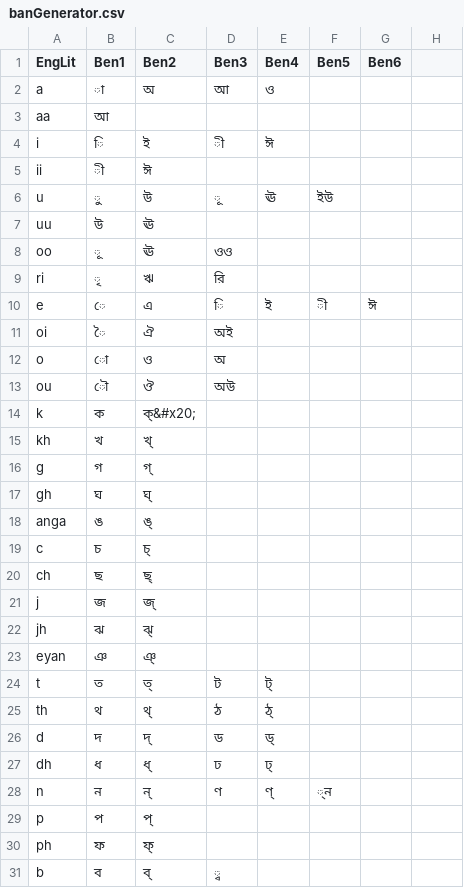
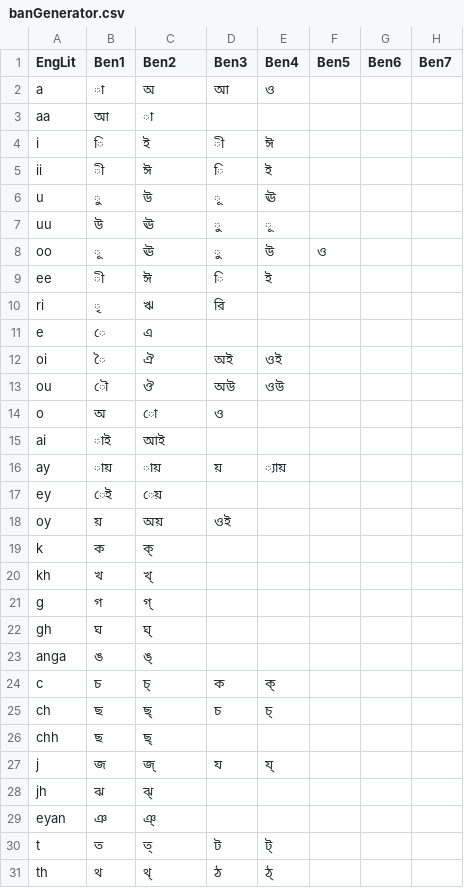
Before and after one commit to skhalidmahmud/ShobdoSearch, a CSV file: data/banGenerator.csv, drawn as a sheet; only a part is shown; the shorter side is filled out with more unchanged rows; the diff covers the shown part only.

```diff
--- a/data/banGenerator.csv
+++ b/data/banGenerator.csv
@@ -1,3 +1,3 @@
-EngLit,Ben1,Ben2,Ben3,Ben4,Ben5,Ben6
+EngLit,Ben1,Ben2,Ben3,Ben4,Ben5,Ben6,Ben7
 a,া,অ,আ,ও,"",""
-aa,আ,"","","","",""
+aa,আ,া,"","","",""
@@ -5,11 +5,16 @@ i,ি,ই, ী,ঈ,"",""
-ii,ী,ঈ,"","","",""
-u,ু,উ,ূ,ঊ,ইউ,""
-uu,উ,ঊ,"","","",""
-oo,ূ,ঊ,ওও,"","",""
+ii,ী,ঈ,ি,ই,"",""
+u,ু,উ,ূ,ঊ,"",""
+uu,উ,ঊ,ু,ূ,"",""
+oo,ূ,ঊ,ু,উ,ও,""
+ee,ী,ঈ,ি,ই,"",""
 ri,ৃ,ঋ,রি,"","",""
-e,ে,এ,ি,ই,ী,ঈ
-oi,ৈ,ঐ,অই,"","",""
-o,ো,ও,অ,"","",""
-ou,ৌ,ঔ,অউ,"","",""
-k,ক,ক্&#x20;,"","","",""
+e,ে,এ,"","","",""
+oi,ৈ,ঐ,অই,ওই,"",""
+ou,ৌ,ঔ,অউ,ওউ,"",""
+o,অ,ো,ও,"","",""
+ai,াই,আই,"","","",""
+ay,ায়,ায়,য়,্যায়,"",""
+ey,েই,েয়,"","","",""
+oy,য়,অয়,ওই,"","",""
+k,ক,ক্,"","","",""
 kh,খ,খ্,"","","",""
@@ -18,5 +23,6 @@ gh,ঘ,ঘ্,"","","",""
 anga,ঙ,ঙ্,"","","",""
-c,চ,চ্,"","","",""
-ch,ছ,ছ্,"","","",""
-j,জ,জ্,"","","",""
+c,চ,চ্,ক,ক্,"",""
+ch,ছ,ছ্,চ,চ্,"",""
+chh,ছ,ছ্,"","","",""
+j,জ,জ্,য,য্,"",""
 jh,ঝ,ঝ্,"","","",""
```
Also changed, not shown: 11 added rows, 1 removed row and 24 edited cells elsewhere in this file, data/ben2bn.csv, 3 other files.
